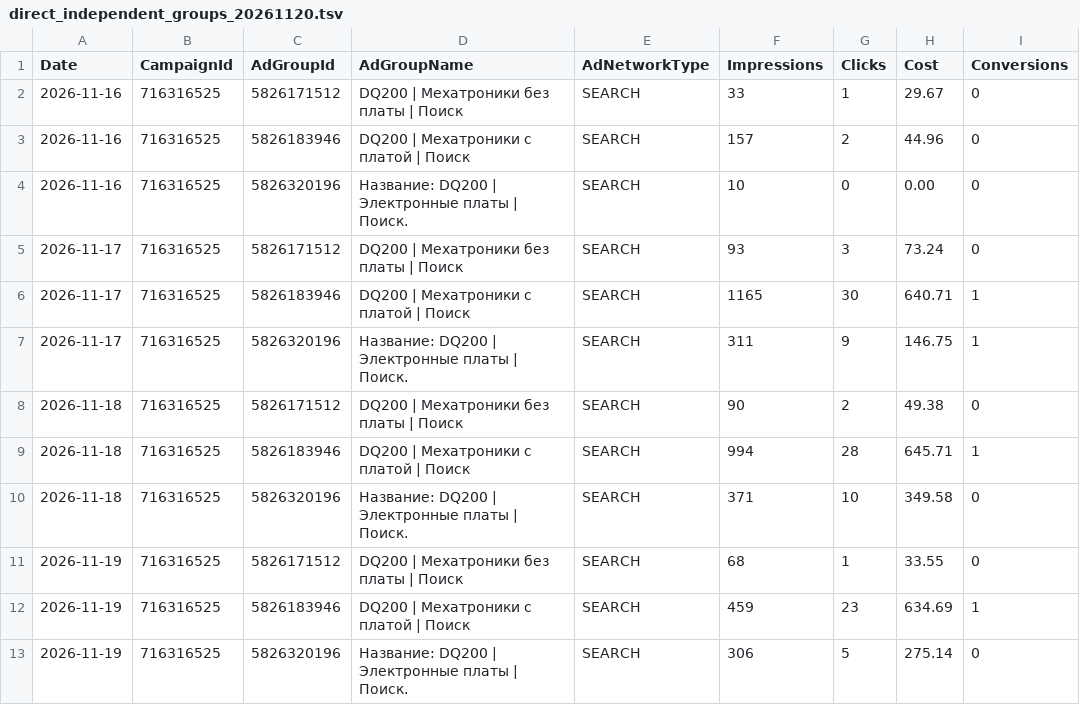
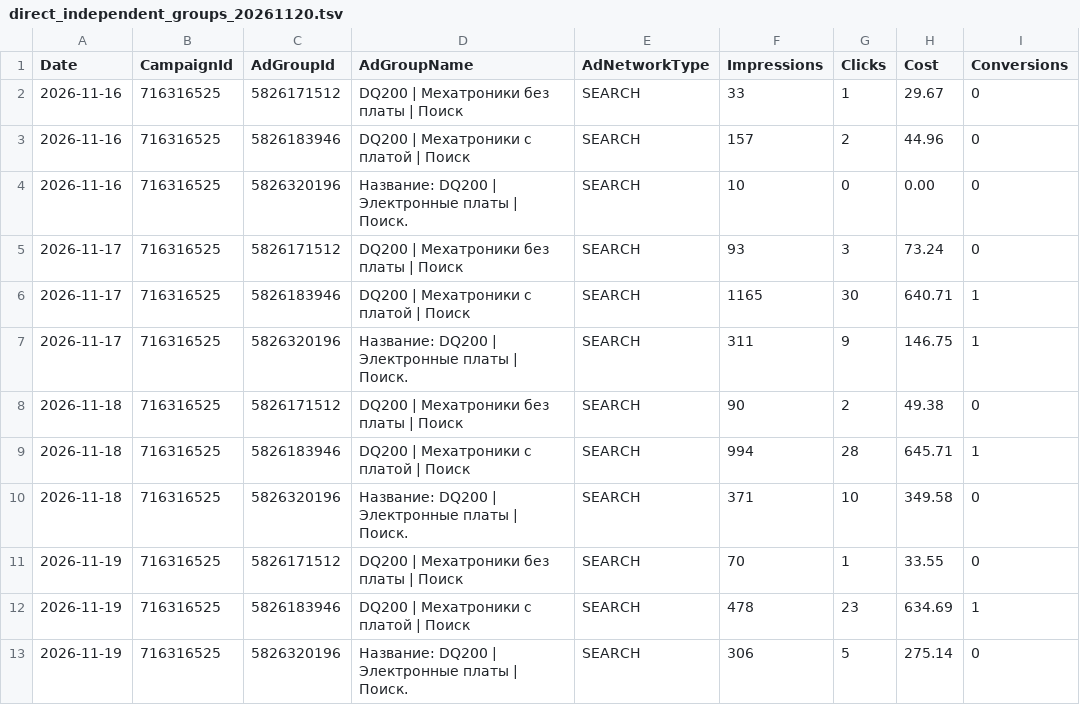
Before and after one commit to antongrigorenko844-prog/marketplace-agent, a TSV file: data/direct_independent_groups_20261120.tsv, drawn as a sheet.

```diff
--- a/data/direct_independent_groups_20261120.tsv
+++ b/data/direct_independent_groups_20261120.tsv
@@ -10,4 +10,4 @@ Date	CampaignId	AdGroupId	AdGroupName	AdNetworkType	Impressions	Clicks	Cost	Conv
 2026-11-18	716316525	5826320196	Название: DQ200 | Электронные платы | Поиск.	SEARCH	371	10	349.58	0
-2026-11-19	716316525	5826171512	DQ200 | Мехатроники без платы | Поиск	SEARCH	68	1	33.55	0
-2026-11-19	716316525	5826183946	DQ200 | Мехатроники с платой | Поиск	SEARCH	459	23	634.69	1
+2026-11-19	716316525	5826171512	DQ200 | Мехатроники без платы | Поиск	SEARCH	70	1	33.55	0
+2026-11-19	716316525	5826183946	DQ200 | Мехатроники с платой | Поиск	SEARCH	478	23	634.69	1
 2026-11-19	716316525	5826320196	Название: DQ200 | Электронные платы | Поиск.	SEARCH	306	5	275.14	0
```
Also changed, not shown: data/direct_independent_criteria_20261120.tsv, data/direct_independent_queries_20261120.tsv, 1 other file.
